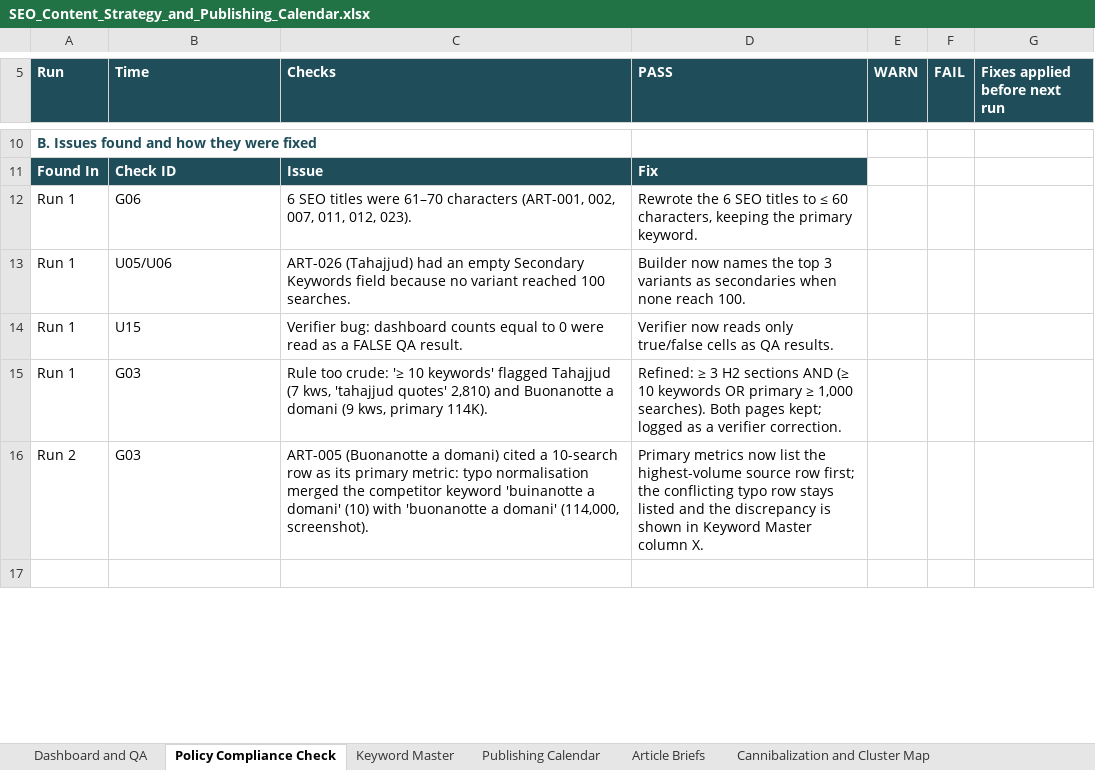
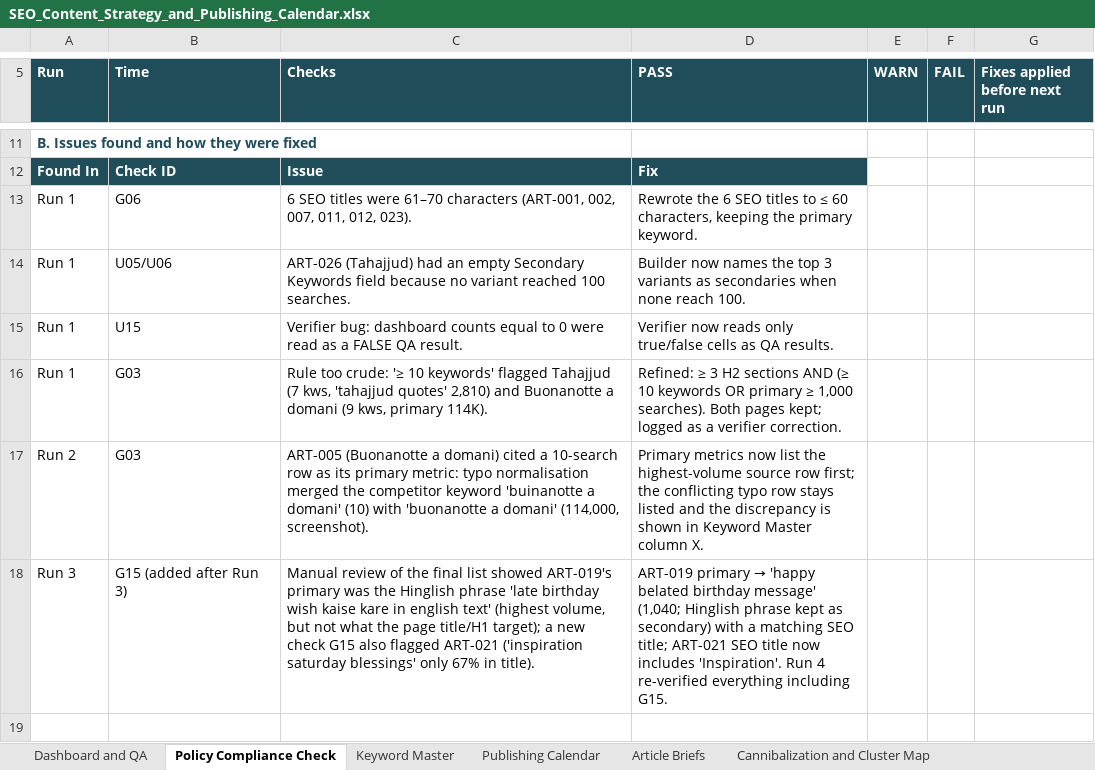
Before and after one commit to shaabgamer7-design/Claude, an Excel workbook: SEO_Content_Strategy_and_Publishing_Calendar.xlsx, sheet Policy Compliance Check, drawn as a sheet; only a part is shown, gaps mark what is left out; values as stored, in another font and other column widths than the file's, no borders; conditional formats and table styles not drawn; the diff covers the shown part only; the diff names each change by its address in the sheet, - before the commit and + after, or states it on an @@ line.

```diff
--- a/SEO_Content_Strategy_and_Publishing_Calendar.xlsx (sheet Policy Compliance Check)
+++ b/SEO_Content_Strategy_and_Publishing_Calendar.xlsx (sheet Policy Compliance Check)
+row 18: Run 3 | G15 (added after Run 3) | Manual review of the final list showed ART-019's primary was the Hinglish phrase 'late birthday wish kaise kare in english text' (highest volume, but not what the page title/H1 target); a new check G15 also flagged ART-021 ('inspiration saturday blessings' only 67% in title). | ART-019 primary → 'happy belated birthday message' (1,040; Hinglish phrase kept as secondary) with a matching SEO title; ART-021 SEO title now includes 'Inspiration'. Run 4 re-verified everything including G15.
```
Also changed, not shown: 2 added rows and 4 edited cells elsewhere in this sheet, sheet Keyword Master, sheet Publishing Calendar, sheet Article Briefs, sheet Cannibalization and Cluster Map.
